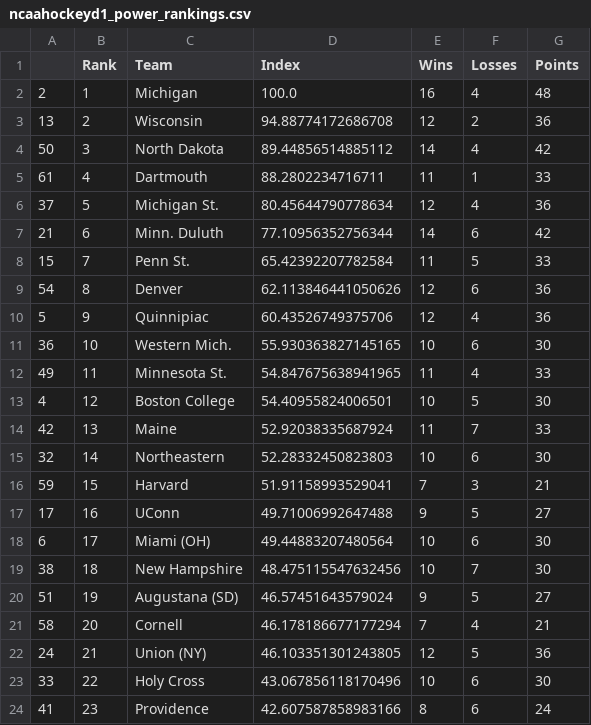
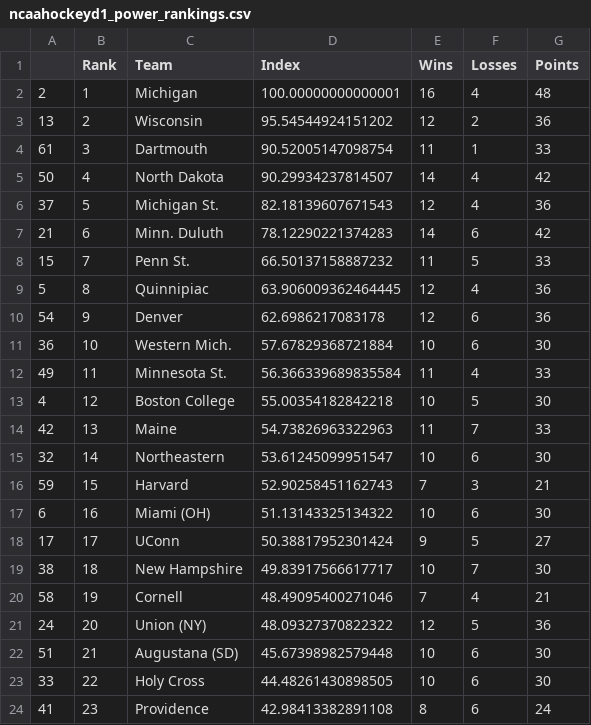
Before and after one commit to jmn5/powerRankCSVFiles, a CSV file: ncaahockeyd1_power_rankings.csv, drawn as a sheet; only a part is shown; the diff covers the shown part only.

```diff
--- a/ncaahockeyd1_power_rankings.csv
+++ b/ncaahockeyd1_power_rankings.csv
@@ -1,24 +1,24 @@
 ,Rank,Team,Index,Wins,Losses,Points
-2,1,Michigan,100.0,16,4,48
-13,2,Wisconsin,94.88774172686708,12,2,36
-50,3,North Dakota,89.44856514885112,14,4,42
-61,4,Dartmouth,88.2802234716711,11,1,33
-37,5,Michigan St.,80.45644790778634,12,4,36
-21,6,Minn. Duluth,77.10956352756344,14,6,42
-15,7,Penn St.,65.42392207782584,11,5,33
-54,8,Denver,62.113846441050626,12,6,36
-5,9,Quinnipiac,60.43526749375706,12,4,36
-36,10,Western Mich.,55.930363827145165,10,6,30
-49,11,Minnesota St.,54.847675638941965,11,4,33
-4,12,Boston College,54.40955824006501,10,5,30
-42,13,Maine,52.92038335687924,11,7,33
-32,14,Northeastern,52.28332450823803,10,6,30
-59,15,Harvard,51.91158993529041,7,3,21
-17,16,UConn,49.71006992647488,9,5,27
-6,17,Miami (OH),49.44883207480564,10,6,30
-38,18,New Hampshire,48.475115547632456,10,7,30
-51,19,Augustana (SD),46.57451643579024,9,5,27
-58,20,Cornell,46.178186677177294,7,4,21
-24,21,Union (NY),46.103351301243805,12,5,36
-33,22,Holy Cross,43.067856118170496,10,6,30
-41,23,Providence,42.607587858983166,8,6,24
+2,1,Michigan,100.00000000000001,16,4,48
+13,2,Wisconsin,95.54544924151202,12,2,36
+61,3,Dartmouth,90.52005147098754,11,1,33
+50,4,North Dakota,90.29934237814507,14,4,42
+37,5,Michigan St.,82.18139607671543,12,4,36
+21,6,Minn. Duluth,78.12290221374283,14,6,42
+15,7,Penn St.,66.50137158887232,11,5,33
+5,8,Quinnipiac,63.906009362464445,12,4,36
+54,9,Denver,62.6986217083178,12,6,36
+36,10,Western Mich.,57.67829368721884,10,6,30
+49,11,Minnesota St.,56.366339689835584,11,4,33
+4,12,Boston College,55.00354182842218,10,5,30
+42,13,Maine,54.73826963322963,11,7,33
+32,14,Northeastern,53.61245099951547,10,6,30
+59,15,Harvard,52.90258451162743,7,3,21
+6,16,Miami (OH),51.13143325134322,10,6,30
+17,17,UConn,50.38817952301424,9,5,27
+38,18,New Hampshire,49.83917566617717,10,7,30
+58,19,Cornell,48.49095400271046,7,4,21
+24,20,Union (NY),48.09327370822322,12,5,36
+51,21,Augustana (SD),45.67398982579448,10,6,30
+33,22,Holy Cross,44.48261430898505,10,6,30
+41,23,Providence,42.98413382891108,8,6,24
```
Also changed, not shown: 4 added rows, 4 removed rows and 44 edited cells elsewhere in this file, ncaabbmd1_power_rankings.csv, ncaabbwd1_power_rankings.csv, 11 other files.
